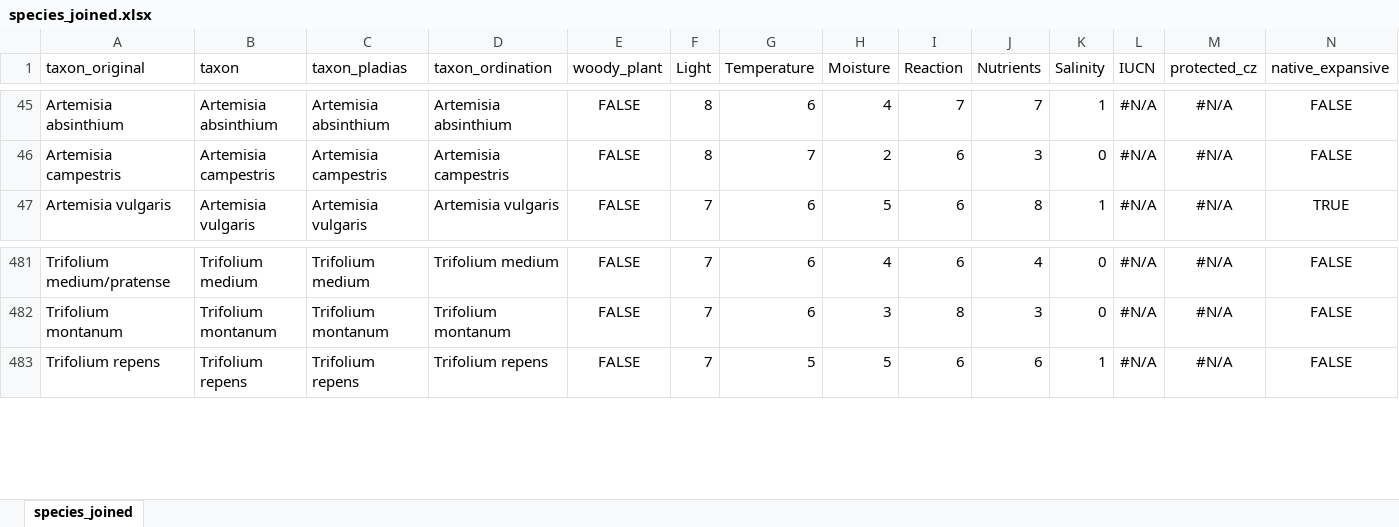
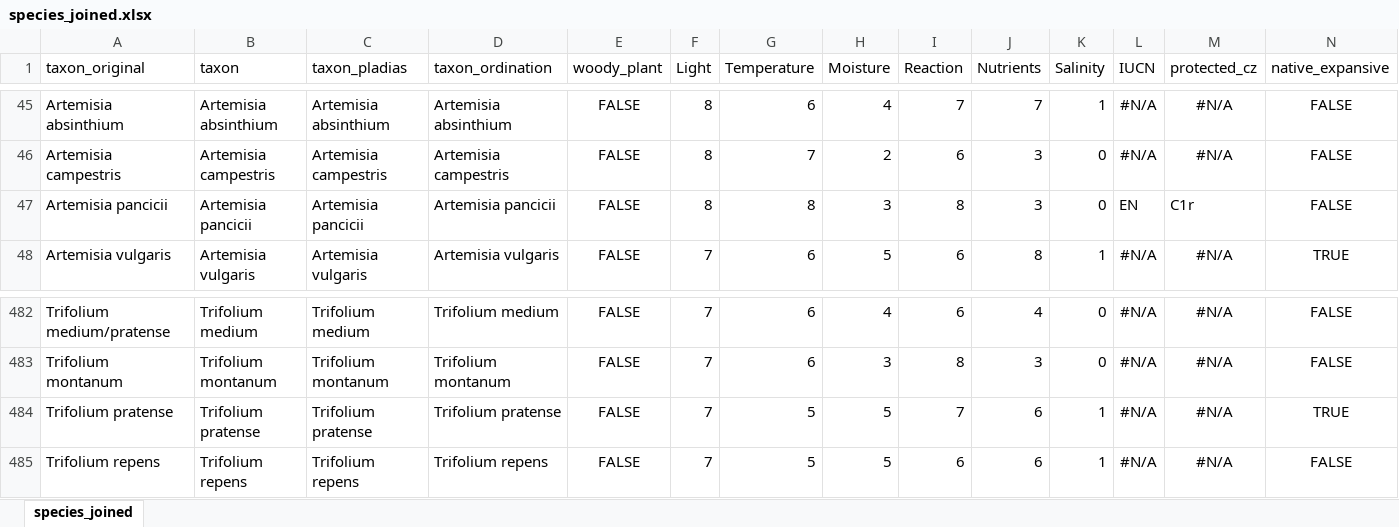
Before and after one commit to driadash/2023_Moravia_mowing, an Excel workbook: data/species_joined.xlsx, sheet species_joined, drawn as a sheet; only a part is shown, gaps mark what is left out; values as stored, in another font and other column widths than the file's, no borders; rows hold the shown columns only; the diff names each change by its address in the sheet, - before the commit and + after, or states it on an @@ line.

```diff
--- a/data/species_joined.xlsx (sheet species_joined)
+++ b/data/species_joined.xlsx (sheet species_joined)
+row 47: Artemisia pancicii | Artemisia pancicii | Artemisia pancicii | Artemisia pancicii | FALSE | 8 | 8 | 3 | 8 | 3 | 0 | EN | C1r | FALSE
+row 484: Trifolium pratense | Trifolium pratense | Trifolium pratense | Trifolium pratense | FALSE | 7 | 5 | 5 | 7 | 6 | 1 | #N/A | #N/A | TRUE
```
Also changed, not shown: data/headers.xlsx, data/species.xlsx, 19 other files.
